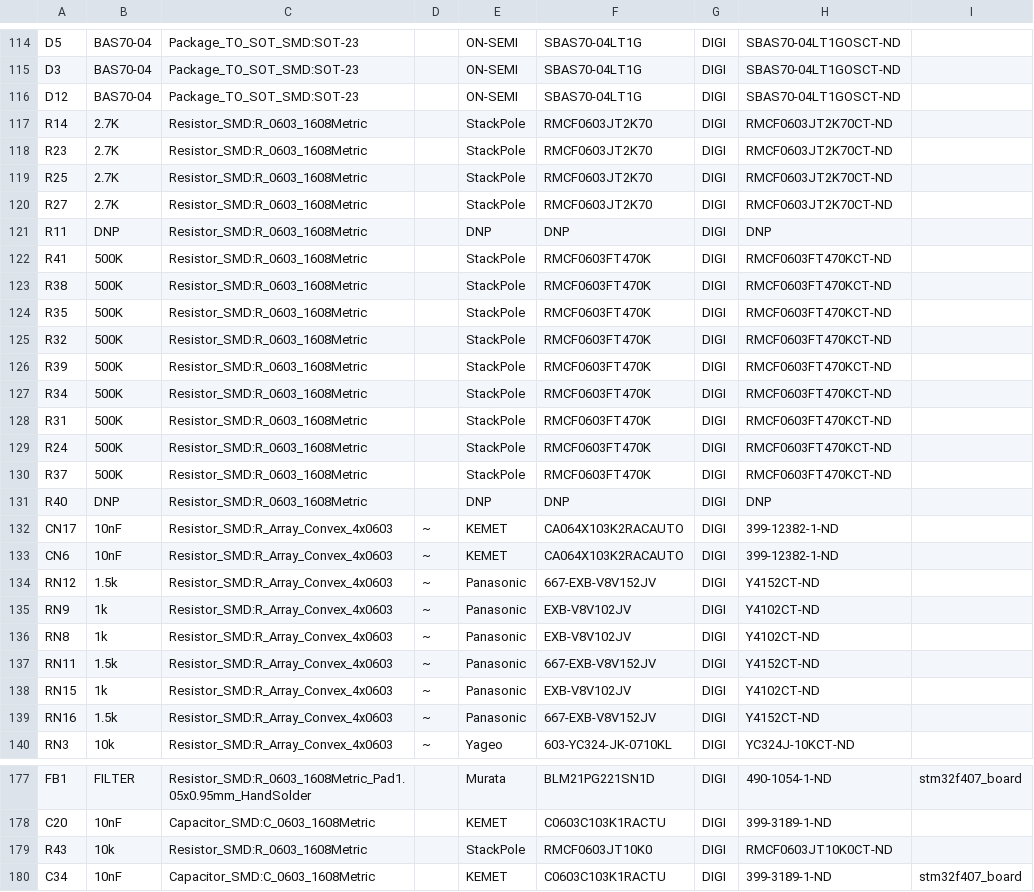
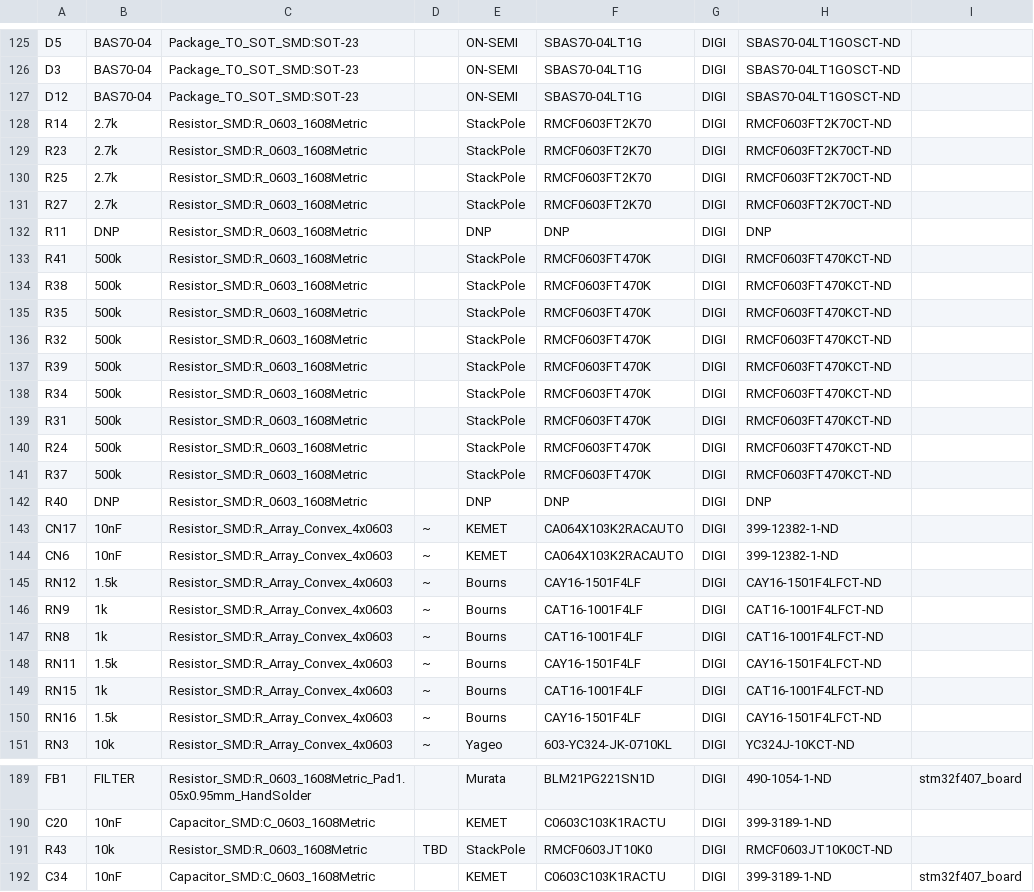
Before and after one commit to rusefi/hw_microRusEfi, a CSV file: microRusEfi_by-ref.csv, drawn as a sheet; only a part is shown, gaps mark what is left out; addresses are those after the commit; the diff covers the shown part only; the diff names each change by its address in the sheet, - before the commit and + after, or states it on an @@ line.

```diff
--- a/microRusEfi_by-ref.csv
+++ b/microRusEfi_by-ref.csv
-B128:B131: 2.7K
+B128:B131: 2.7k
-F128:F131: RMCF0603JT2K70
+F128:F131: RMCF0603FT2K70
-H128:H131: RMCF0603JT2K70CT-ND
+H128:H131: RMCF0603FT2K70CT-ND
-B133:B141: 500K
+B133:B141: 500k
-E145:E150: Panasonic
+E145:E150: Bourns
-F145: 667-EXB-V8V152JV
+F145: CAY16-1501F4LF
-H145: Y4152CT-ND
+H145: CAY16-1501F4LFCT-ND
-F146:F147: EXB-V8V102JV
+F146:F147: CAT16-1001F4LF
-H146:H147: Y4102CT-ND
+H146:H147: CAT16-1001F4LFCT-ND
-F148: 667-EXB-V8V152JV
+F148: CAY16-1501F4LF
-H148: Y4152CT-ND
+H148: CAY16-1501F4LFCT-ND
-F149: EXB-V8V102JV
+F149: CAT16-1001F4LF
-H149: Y4102CT-ND
+H149: CAT16-1001F4LFCT-ND
-F150: 667-EXB-V8V152JV
+F150: CAY16-1501F4LF
-H150: Y4152CT-ND
+H150: CAY16-1501F4LFCT-ND
-D191: (empty)
+D191: TBD
```
Also changed, not shown: 14 added rows and 50 edited cells elsewhere in this file, microRusEfi.csv, 6 other files.
